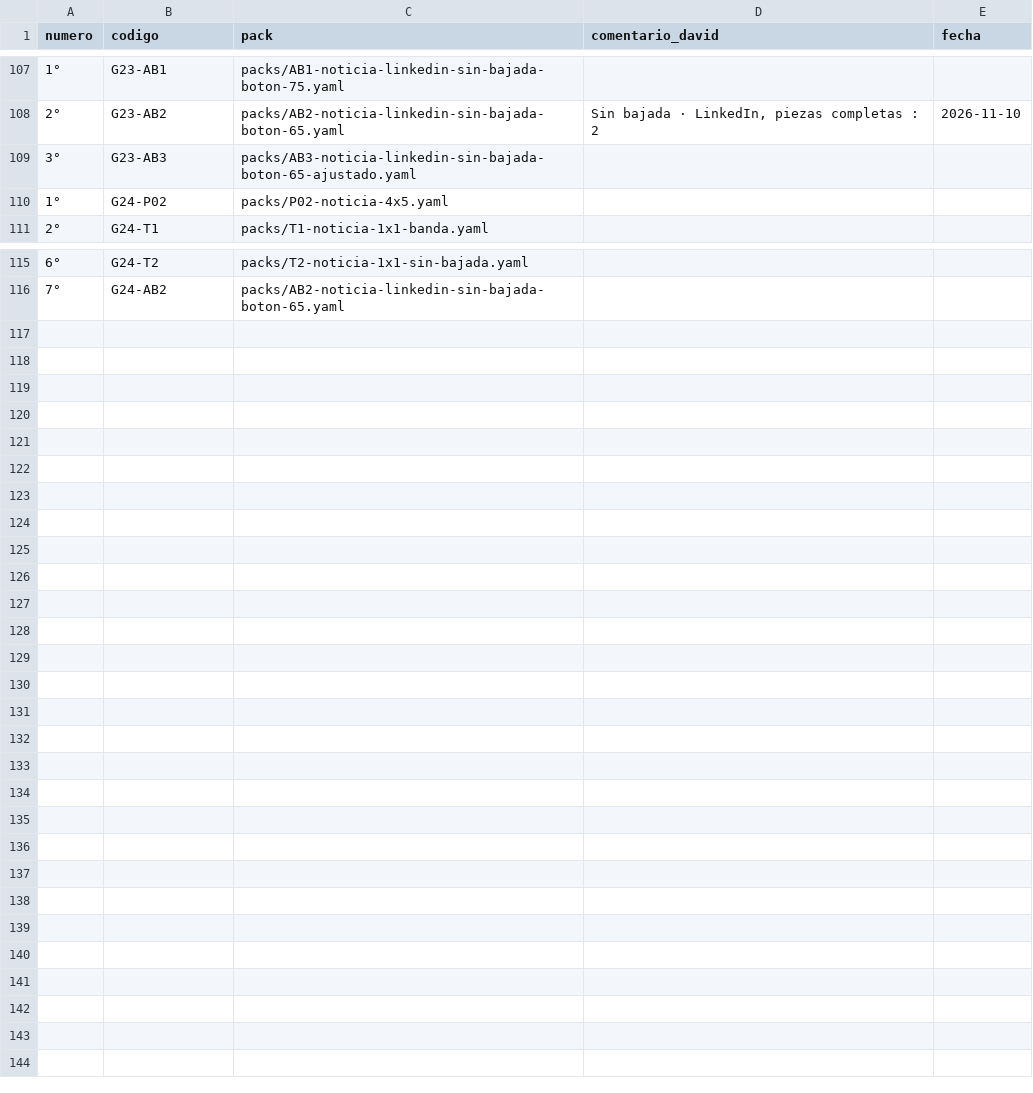
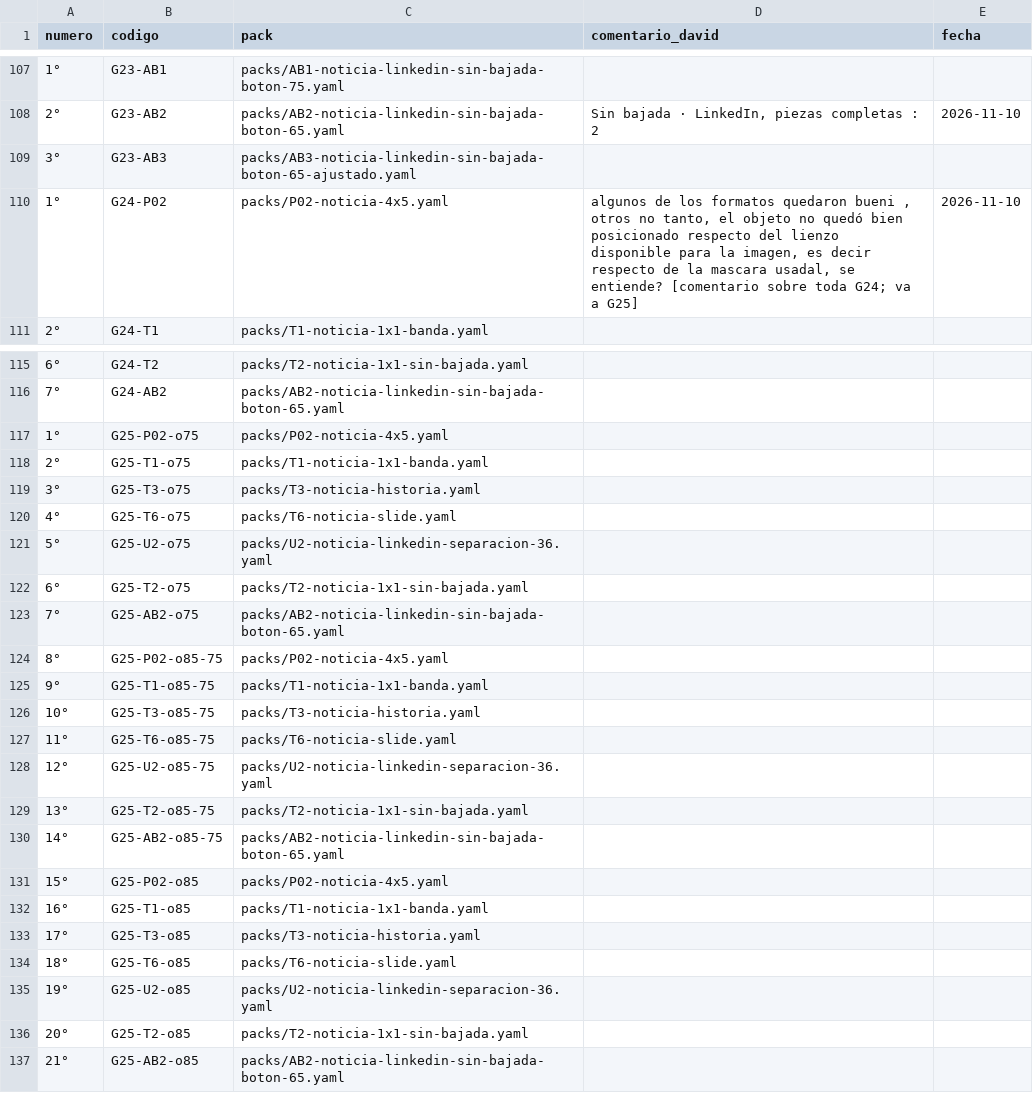
Before and after one commit to Umbral-Bot/umbral-agent-stack, a CSV file: labs/motor-piezas/decisiones.csv, drawn as a sheet; only a part is shown, gaps mark what is left out.

```diff
--- a/labs/motor-piezas/decisiones.csv
+++ b/labs/motor-piezas/decisiones.csv
@@ -109,3 +109,3 @@ numero,codigo,pack,comentario_david,fecha
 3°,G23-AB3,packs/AB3-noticia-linkedin-sin-bajada-boton-65-ajustado.yaml,,
-1°,G24-P02,packs/P02-noticia-4x5.yaml,,
+1°,G24-P02,packs/P02-noticia-4x5.yaml,"algunos de los formatos quedaron bueni , otros no tanto, el objeto no quedó bien posicionado respecto del lienzo disponible para la imagen, es decir respecto de la mascara usadal, se entiende? [comentario sobre toda G24; va a G25]",2026-11-10
 2°,G24-T1,packs/T1-noticia-1x1-banda.yaml,,
@@ -116 +116,22 @@ numero,codigo,pack,comentario_david,fecha
 7°,G24-AB2,packs/AB2-noticia-linkedin-sin-bajada-boton-65.yaml,,
+1°,G25-P02-o75,packs/P02-noticia-4x5.yaml,,
+2°,G25-T1-o75,packs/T1-noticia-1x1-banda.yaml,,
+3°,G25-T3-o75,packs/T3-noticia-historia.yaml,,
+4°,G25-T6-o75,packs/T6-noticia-slide.yaml,,
+5°,G25-U2-o75,packs/U2-noticia-linkedin-separacion-36.yaml,,
+6°,G25-T2-o75,packs/T2-noticia-1x1-sin-bajada.yaml,,
+7°,G25-AB2-o75,packs/AB2-noticia-linkedin-sin-bajada-boton-65.yaml,,
+8°,G25-P02-o85-75,packs/P02-noticia-4x5.yaml,,
+9°,G25-T1-o85-75,packs/T1-noticia-1x1-banda.yaml,,
+10°,G25-T3-o85-75,packs/T3-noticia-historia.yaml,,
+11°,G25-T6-o85-75,packs/T6-noticia-slide.yaml,,
+12°,G25-U2-o85-75,packs/U2-noticia-linkedin-separacion-36.yaml,,
+13°,G25-T2-o85-75,packs/T2-noticia-1x1-sin-bajada.yaml,,
+14°,G25-AB2-o85-75,packs/AB2-noticia-linkedin-sin-bajada-boton-65.yaml,,
+15°,G25-P02-o85,packs/P02-noticia-4x5.yaml,,
+16°,G25-T1-o85,packs/T1-noticia-1x1-banda.yaml,,
+17°,G25-T3-o85,packs/T3-noticia-historia.yaml,,
+18°,G25-T6-o85,packs/T6-noticia-slide.yaml,,
+19°,G25-U2-o85,packs/U2-noticia-linkedin-separacion-36.yaml,,
+20°,G25-T2-o85,packs/T2-noticia-1x1-sin-bajada.yaml,,
+21°,G25-AB2-o85,packs/AB2-noticia-linkedin-sin-bajada-boton-65.yaml,,
```
Also changed, not shown: 7 other files.
